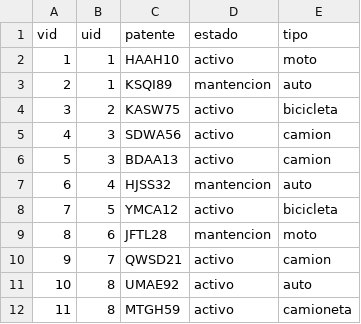
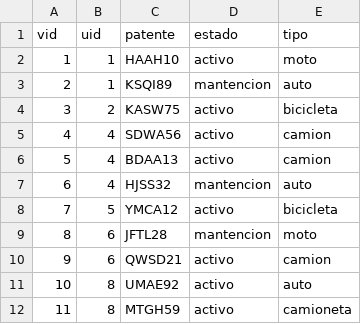
Before and after one commit to kipasten/server-BDD, a CSV file: Entrega1/Tablas/Vehiculos.csv, drawn as a sheet.

```diff
--- a/Entrega1/Tablas/Vehiculos.csv
+++ b/Entrega1/Tablas/Vehiculos.csv
@@ -4,4 +4,4 @@ vid,uid,patente,estado,tipo
 3,2,KASW75,activo ,bicicleta
-4,3,SDWA56,activo ,camion
-5,3,BDAA13,activo ,camion
+4,4,SDWA56,activo ,camion
+5,4,BDAA13,activo ,camion
 6,4,HJSS32,mantencion,auto
@@ -9,3 +9,3 @@ vid,uid,patente,estado,tipo
 8,6,JFTL28,mantencion,moto
-9,7,QWSD21,activo ,camion
+9,6,QWSD21,activo ,camion
 10,8,UMAE92,activo ,auto
```
Also changed, not shown: Entrega1/Tablas/Despachos.csv, 2 other files.
